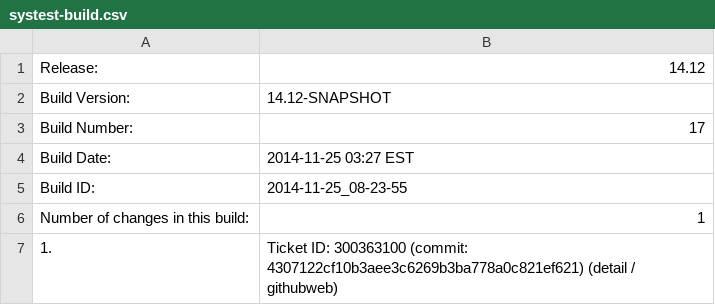
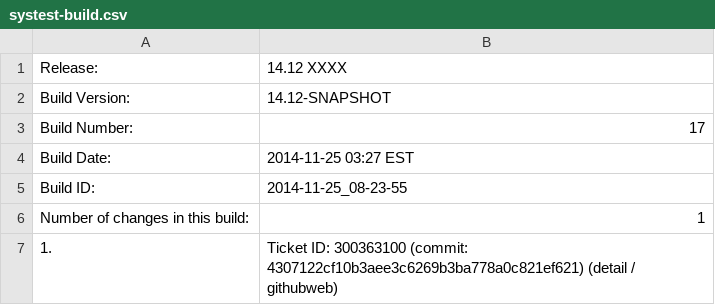
Before and after one commit to cheungs7/qa-dashboard, a CSV file: systest-build.csv, drawn as a sheet.

Commit message:
made changes

```diff
--- a/systest-build.csv
+++ b/systest-build.csv
@@ -1,2 +1,2 @@
-Release:,14.12
+Release:,14.12 XXXX
 Build Version:,14.12-SNAPSHOT
```
